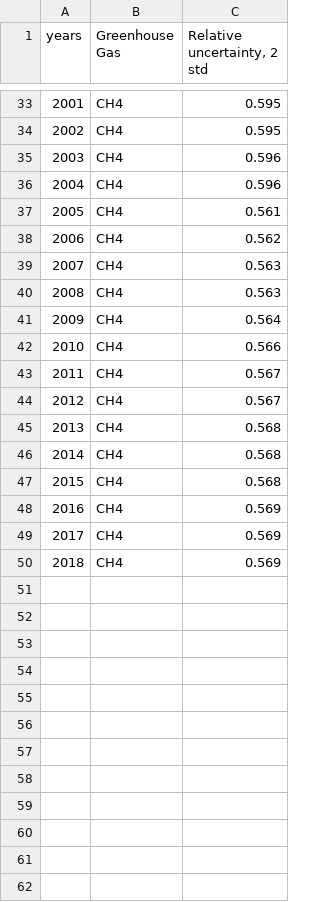
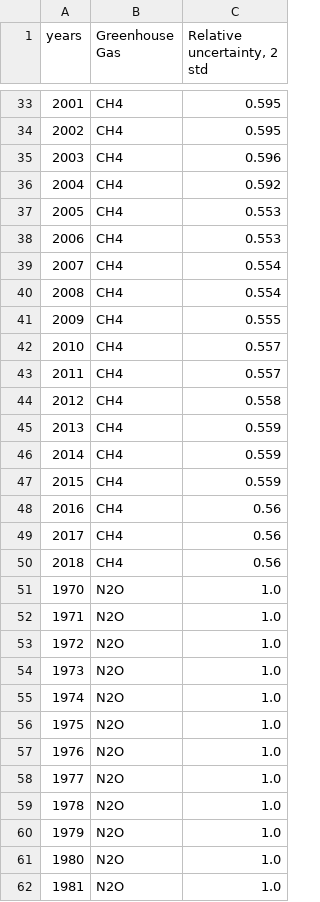
Before and after one commit to RPGroup-PBoC/human_impacts, a CSV file: data/atmosphere_biogeochemistry/EDGAR_GHG_emissions/processed/uncertainty_emissions_Janssens_Maenhout.csv, drawn as a sheet; only a part is shown, gaps mark what is left out; the diff covers the shown part only.

Commit message:
Add N2O timeseries data from EDGARv6.

```diff
--- a/data/atmosphere_biogeochemistry/EDGAR_GHG_emissions/processed/uncertainty_emissions_Janssens_Maenhout.csv
+++ b/data/atmosphere_biogeochemistry/EDGAR_GHG_emissions/processed/uncertainty_emissions_Janssens_Maenhout.csv
@@ -35,16 +35,28 @@ years,Greenhouse Gas,"Relative uncertainty, 2 std"
 2003,CH4,0.596
-2004,CH4,0.596
-2005,CH4,0.561
-2006,CH4,0.562
-2007,CH4,0.563
-2008,CH4,0.563
-2009,CH4,0.564
-2010,CH4,0.566
-2011,CH4,0.567
-2012,CH4,0.567
-2013,CH4,0.568
-2014,CH4,0.568
-2015,CH4,0.568
-2016,CH4,0.569
-2017,CH4,0.569
-2018,CH4,0.569
+2004,CH4,0.592
+2005,CH4,0.553
+2006,CH4,0.553
+2007,CH4,0.554
+2008,CH4,0.554
+2009,CH4,0.555
+2010,CH4,0.557
+2011,CH4,0.557
+2012,CH4,0.558
+2013,CH4,0.559
+2014,CH4,0.559
+2015,CH4,0.559
+2016,CH4,0.56
+2017,CH4,0.56
+2018,CH4,0.56
+1970,N2O,1.0
+1971,N2O,1.0
+1972,N2O,1.0
+1973,N2O,1.0
+1974,N2O,1.0
+1975,N2O,1.0
+1976,N2O,1.0
+1977,N2O,1.0
+1978,N2O,1.0
+1979,N2O,1.0
+1980,N2O,1.0
+1981,N2O,1.0
```
Also changed, not shown: 37 added rows elsewhere in this file, 5 other files.
